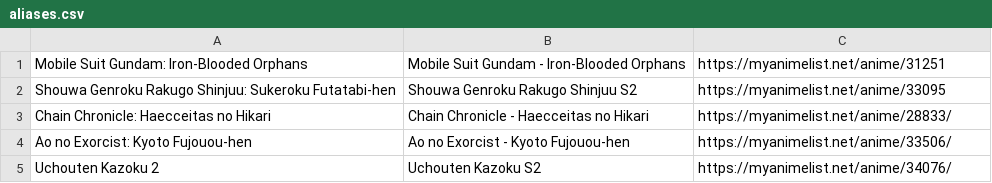
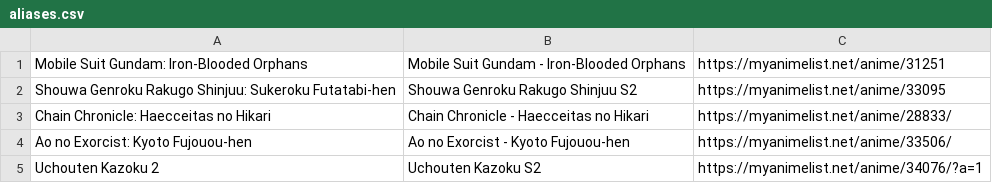
Before and after one commit to LynxyssCZ/flexget-atfb, a CSV file: const/aliases.csv, drawn as a sheet.

Commit message:
Update aliases.csv

```diff
--- a/const/aliases.csv
+++ b/const/aliases.csv
@@ -4,2 +4,2 @@
 "Ao no Exorcist: Kyoto Fujouou-hen", "Ao no Exorcist - Kyoto Fujouou-hen", "https://myanimelist.net/anime/33506/"
-Uchouten Kazoku 2, Uchouten Kazoku S2, https://myanimelist.net/anime/34076/
+"Uchouten Kazoku 2", Uchouten Kazoku S2, "https://myanimelist.net/anime/34076/?a=1"
```
